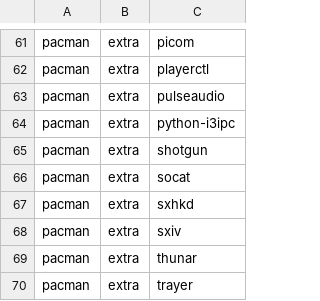
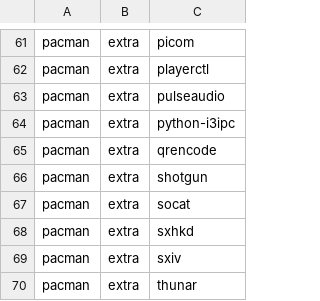
Before and after one commit to JoseFilipeFerreira/toolbelt, a CSV file: .workflow.csv, drawn as a sheet; only a part is shown, gaps mark what is left out; the shorter side is filled out with more unchanged rows.

```diff
--- a/.workflow.csv
+++ b/.workflow.csv
@@ -64,2 +64,3 @@ pacman,extra,pulseaudio
 pacman,extra,python-i3ipc
+pacman,extra,qrencode
 pacman,extra,shotgun
```
Also changed, not shown: 2 other files.
